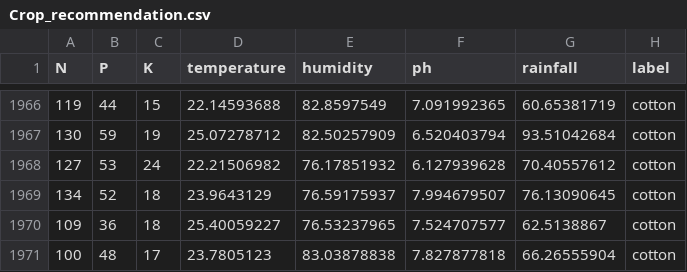
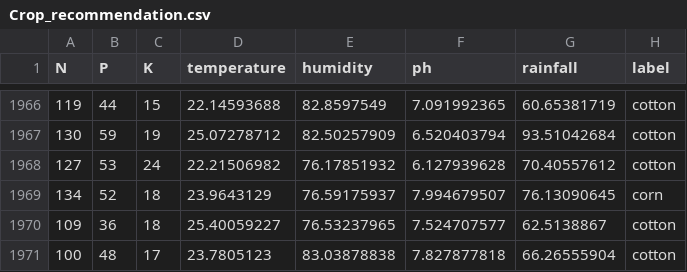
Before and after one commit to CodingPheonix/hackathonv4, a CSV file: backend/V4Backend/API/ML/Dataset/Crop_recommendation.csv, drawn as a sheet; only a part is shown, gaps mark what is left out.

```diff
--- a/backend/V4Backend/API/ML/Dataset/Crop_recommendation.csv
+++ b/backend/V4Backend/API/ML/Dataset/Crop_recommendation.csv
@@ -1968,3 +1968,3 @@ N,P,K,temperature,humidity,ph,rainfall,label
 127,53,24,22.21506982,76.17851932,6.127939628,70.40557612,cotton
-134,52,18,23.9643129,76.59175937,7.994679507,76.13090645,cotton
+134,52,18,23.9643129,76.59175937,7.994679507,76.13090645,corn
 109,36,18,25.40059227,76.53237965,7.524707577,62.5138867,cotton
```
Also changed, not shown: 2 other files.
